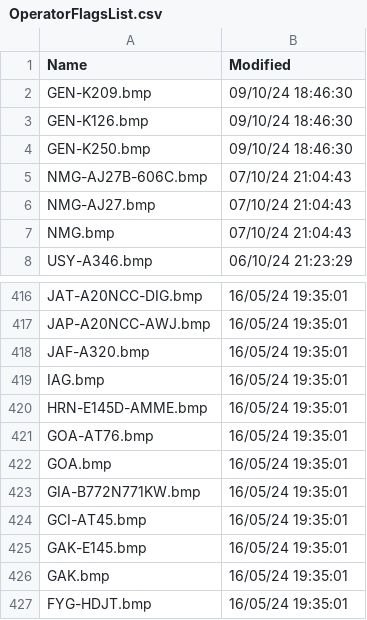
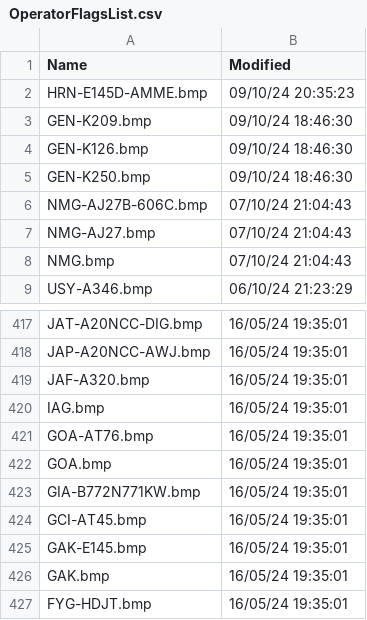
Before and after one commit to rikgale/VRSOperatorFlags, a CSV file: OperatorFlagsList.csv, drawn as a sheet; only a part is shown, gaps mark what is left out; removed rows and columns are numbered as before the commit, all else as after; the diff names each change by its address in the sheet, - before the commit and + after, or states it on an @@ line.

```diff
--- a/OperatorFlagsList.csv
+++ b/OperatorFlagsList.csv
+row 2: HRN-E145D-AMME.bmp | 09/10/24 20:35:23
-row 420: HRN-E145D-AMME.bmp | 16/05/24 19:35:01
```
Also changed, not shown: 1 other file.
